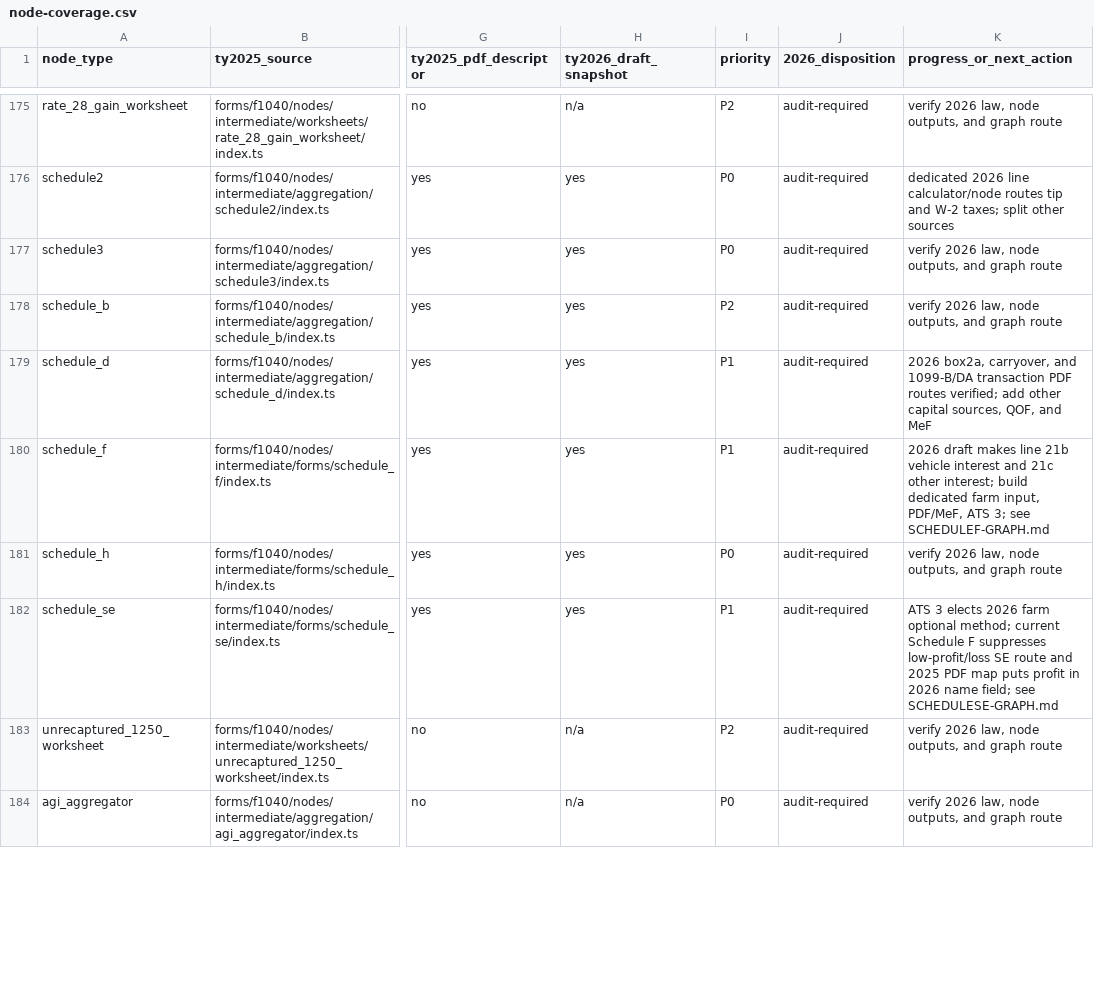
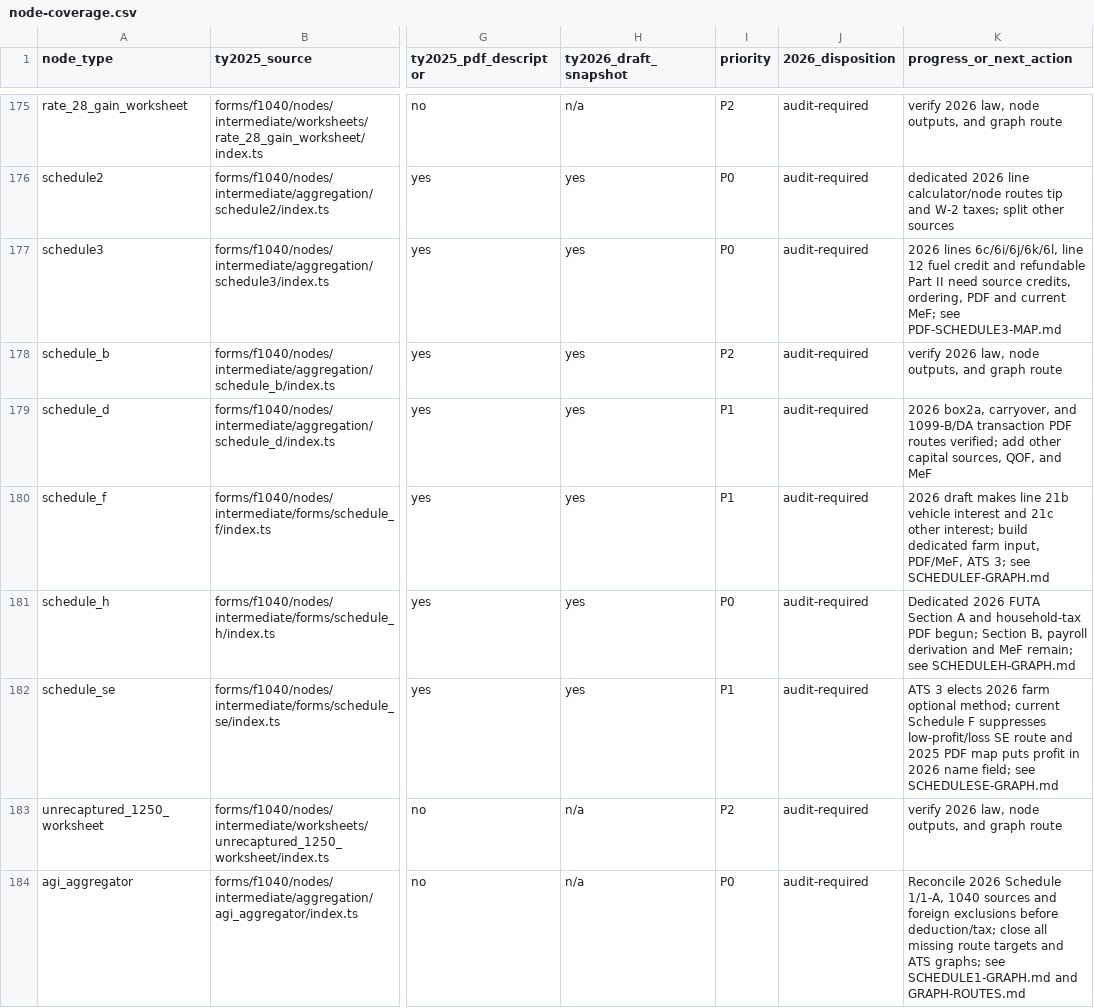
Before and after one commit to filedcom/opentax, a CSV file: docs/ty2026/node-coverage.csv, drawn as a sheet; only a part is shown, gaps mark what is left out; the diff covers the shown part only; the diff names each change by its address in the sheet, - before the commit and + after, or states it on an @@ line.

Commit message:
docs(ty2026): link return spine nodes to plans

```diff
--- a/docs/ty2026/node-coverage.csv
+++ b/docs/ty2026/node-coverage.csv
-K177 (progress_or_next_action): verify 2026 law, node outputs, and graph route
+K177 (progress_or_next_action): 2026 lines 6c/6i/6j/6k/6l, line 12 fuel credit and refundable Part II need source credits, ordering, PDF and current MeF; see PDF-SCHEDULE3-MAP.md
-K181 (progress_or_next_action): verify 2026 law, node outputs, and graph route
+K181 (progress_or_next_action): Dedicated 2026 FUTA Section A and household-tax PDF begun; Section B, payroll derivation and MeF remain; see SCHEDULEH-GRAPH.md
-K184 (progress_or_next_action): verify 2026 law, node outputs, and graph route
+K184 (progress_or_next_action): Reconcile 2026 Schedule 1/1-A, 1040 sources and foreign exclusions before deduction/tax; close all missing route targets and ATS graphs; see SCHEDULE1-GRAPH.md and GRAPH-ROUTES.md
```
Also changed, not shown: 6 edited cells elsewhere in this file, 1 other file.
